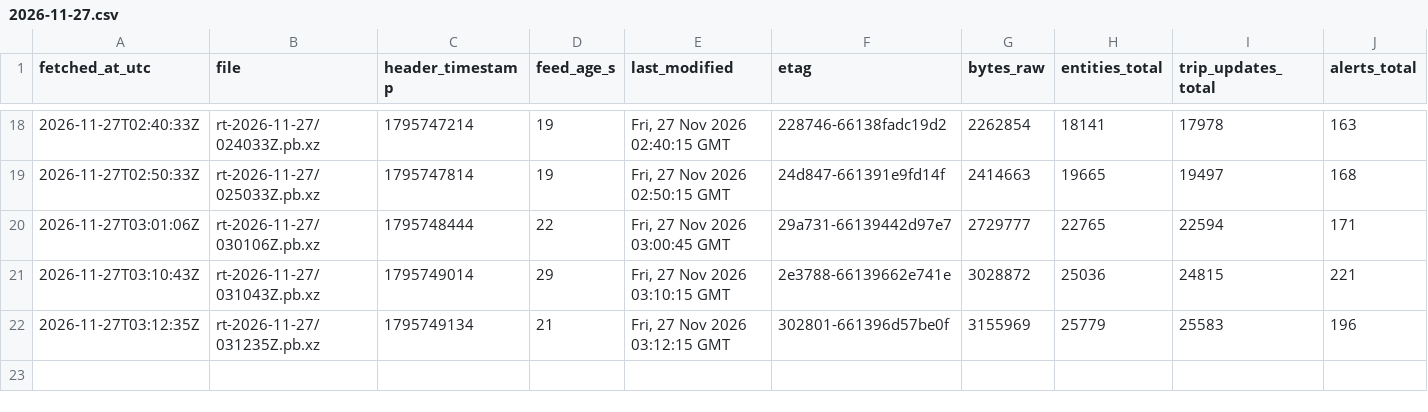
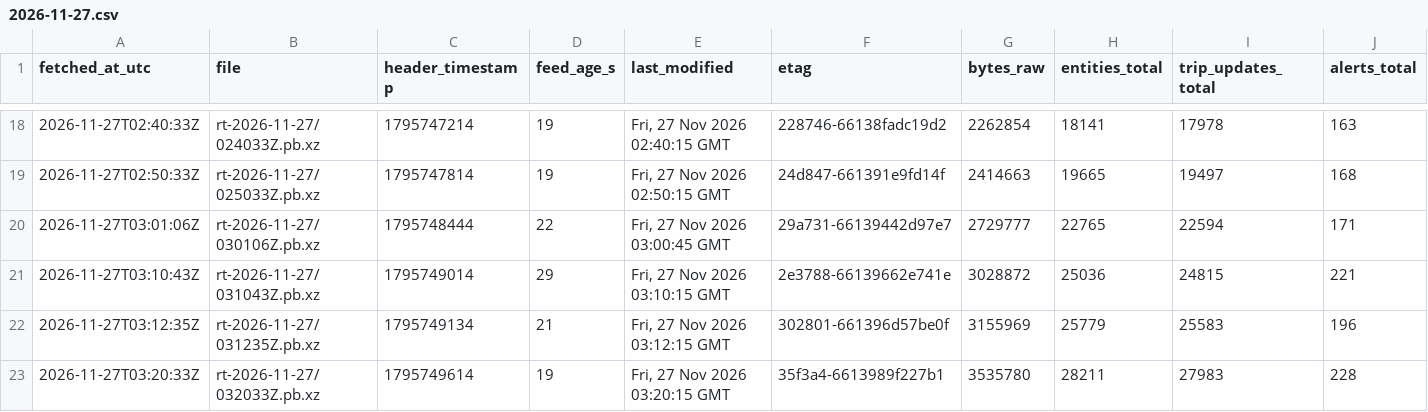
Before and after one commit to FabianGlueck/gtfs-rt-recorder, a CSV file: data/index/2026-11-27.csv, drawn as a sheet; only a part is shown, gaps mark what is left out; rows hold the shown columns only; the diff names each change by its address in the sheet, - before the commit and + after, or states it on an @@ line.

```diff
--- a/data/index/2026-11-27.csv
+++ b/data/index/2026-11-27.csv
+row 23: 2026-11-27T03:20:33Z | rt-2026-11-27/032033Z.pb.xz | 1795749614 | 19 | Fri, 27 Nov 2026 03:20:15 GMT | 35f3a4-6613989f227b1 | 3535780 | 28211 | 27983 | 228
```
